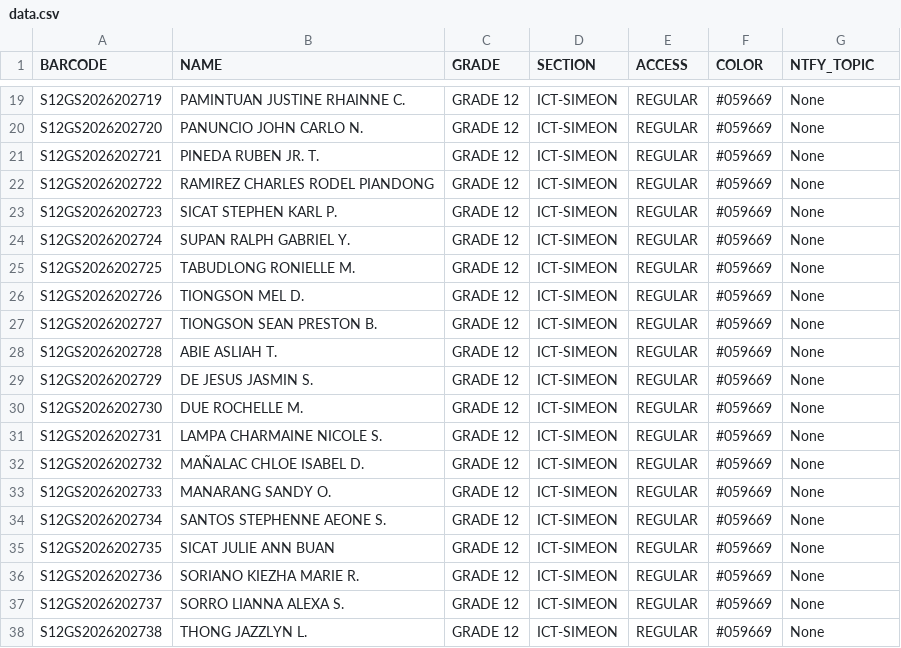
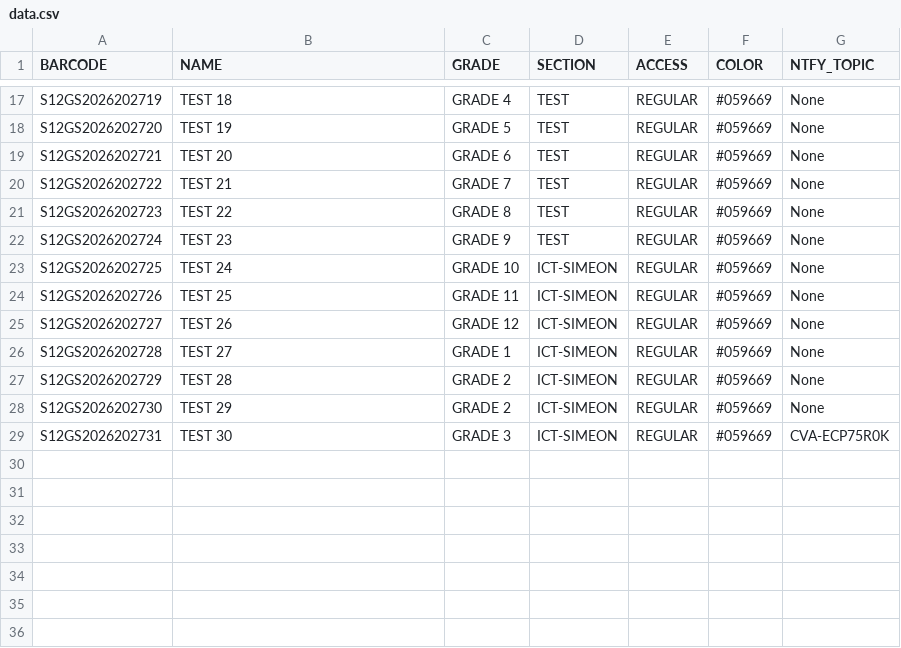
Before and after one commit to CVAFPI/ID-BIO-Project, a CSV file: data.csv, drawn as a sheet; only a part is shown, gaps mark what is left out; removed rows and columns are numbered as before the commit, all else as after; the diff covers the shown part only; the diff names each change by its address in the sheet, - before the commit and + after, or states it on an @@ line.

Commit message:
Changed data.csv to test again

```diff
--- a/data.csv
+++ b/data.csv
-B17 (NAME): PAMINTUAN JUSTINE RHAINNE C.
+B17 (NAME): TEST 18
-C17 (GRADE): GRADE 12
+C17 (GRADE): GRADE 4
-D17:D22 (SECTION): ICT-SIMEON
+D17:D22 (SECTION): TEST
-B18 (NAME): PANUNCIO JOHN CARLO N.
+B18 (NAME): TEST 19
-C18 (GRADE): GRADE 12
+C18 (GRADE): GRADE 5
-B19 (NAME): PINEDA RUBEN JR. T.
+B19 (NAME): TEST 20
-C19 (GRADE): GRADE 12
+C19 (GRADE): GRADE 6
-B20 (NAME): RAMIREZ CHARLES RODEL PIANDONG
+B20 (NAME): TEST 21
-C20 (GRADE): GRADE 12
+C20 (GRADE): GRADE 7
-B21 (NAME): SICAT STEPHEN KARL P.
+B21 (NAME): TEST 22
-C21 (GRADE): GRADE 12
+C21 (GRADE): GRADE 8
-B22 (NAME): SUPAN RALPH GABRIEL Y.
+B22 (NAME): TEST 23
-C22 (GRADE): GRADE 12
+C22 (GRADE): GRADE 9
-B23 (NAME): TABUDLONG RONIELLE M.
+B23 (NAME): TEST 24
-C23 (GRADE): GRADE 12
+C23 (GRADE): GRADE 10
-B24 (NAME): TIONGSON MEL D.
+B24 (NAME): TEST 25
-C24 (GRADE): GRADE 12
+C24 (GRADE): GRADE 11
-B25 (NAME): TIONGSON SEAN PRESTON B.
+B25 (NAME): TEST 26
-B26 (NAME): ABIE ASLIAH T.
+B26 (NAME): TEST 27
-C26 (GRADE): GRADE 12
+C26 (GRADE): GRADE 1
-B27 (NAME): DE JESUS JASMIN S.
+B27 (NAME): TEST 28
-C27:C28 (GRADE): GRADE 12
+C27:C28 (GRADE): GRADE 2
-B28 (NAME): DUE ROCHELLE M.
+B28 (NAME): TEST 29
-B29 (NAME): LAMPA CHARMAINE NICOLE S.
+B29 (NAME): TEST 30
-C29 (GRADE): GRADE 12
+C29 (GRADE): GRADE 3
-G29 (NTFY_TOPIC): None
+G29 (NTFY_TOPIC): CVA-ECP75R0K
-row 32: S12GS2026202732 | MAÑALAC CHLOE ISABEL D. | GRADE 12 | ICT-SIMEON | REGULAR | #059669 | None
-row 33: S12GS2026202733 | MANARANG SANDY O. | GRADE 12 | ICT-SIMEON | REGULAR | #059669 | None
-row 34: S12GS2026202734 | SANTOS STEPHENNE AEONE S. | GRADE 12 | ICT-SIMEON | REGULAR | #059669 | None
-row 35: S12GS2026202735 | SICAT JULIE ANN BUAN | GRADE 12 | ICT-SIMEON | REGULAR | #059669 | None
-row 36: S12GS2026202736 | SORIANO KIEZHA MARIE R. | GRADE 12 | ICT-SIMEON | REGULAR | #059669 | None
-row 37: S12GS2026202737 | SORRO LIANNA ALEXA S. | GRADE 12 | ICT-SIMEON | REGULAR | #059669 | None
-row 38: S12GS2026202738 | THONG JAZZLYN L. | GRADE 12 | ICT-SIMEON | REGULAR | #059669 | None
```
Also changed, not shown: 5 removed rows and 44 edited cells elsewhere in this file.
